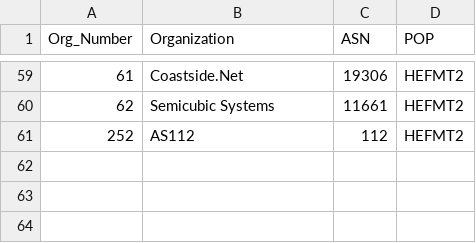
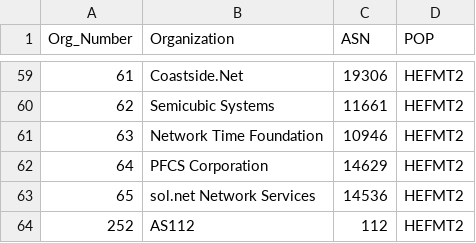
Before and after one commit to PhirePhly/fcix, a TSV file: participants.tsv, drawn as a sheet; only a part is shown, gaps mark what is left out.

```diff
--- a/participants.tsv
+++ b/participants.tsv
@@ -60,2 +60,5 @@ Org_Number	Organization	ASN	POP
 62	Semicubic Systems	11661	HEFMT2
+63	Network Time Foundation	10946	HEFMT2
+64	PFCS Corporation	14629	HEFMT2
+65	sol.net Network Services	14536	HEFMT2
 252	AS112	112	HEFMT2
```
Also changed, not shown: 1 other file.
